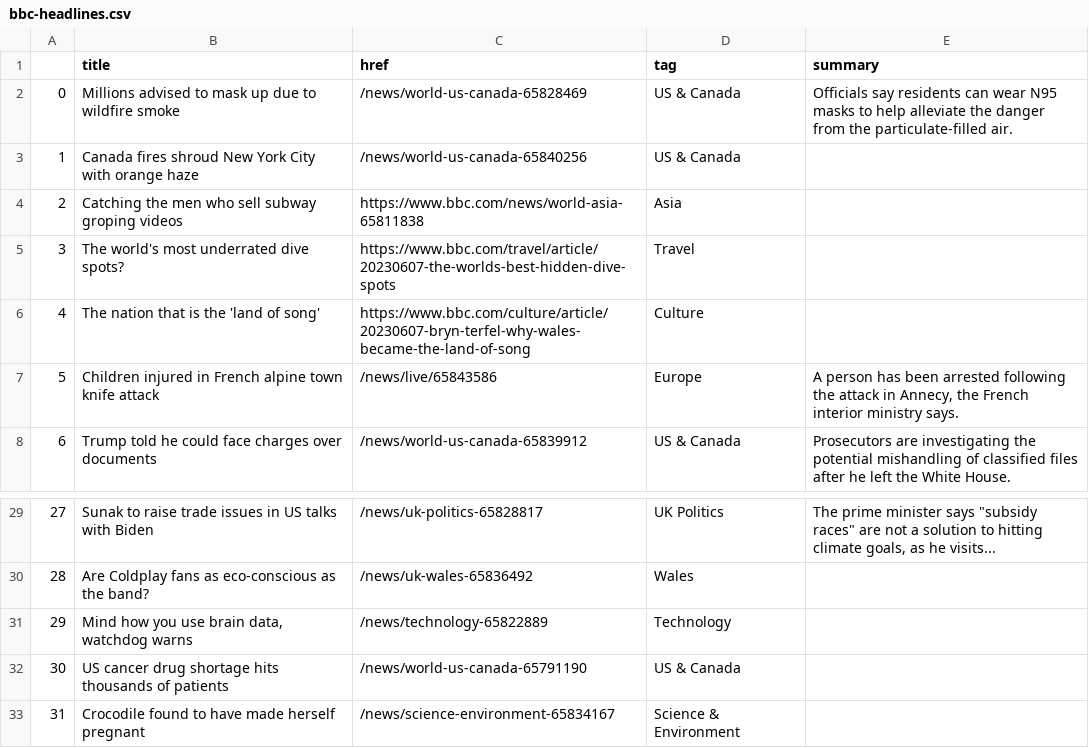
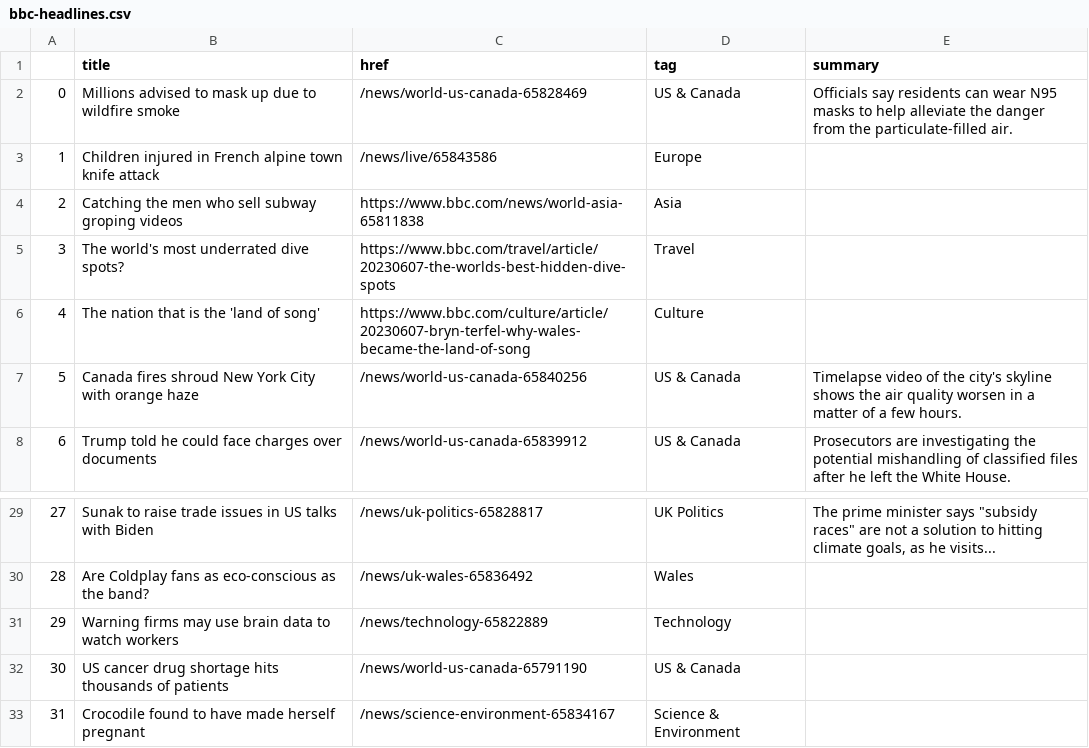
Before and after one commit to anastasiajourno/Automatic-scraper, a CSV file: bbc-headlines.csv, drawn as a sheet; only a part is shown, gaps mark what is left out.

```diff
--- a/bbc-headlines.csv
+++ b/bbc-headlines.csv
@@ -2,3 +2,3 @@
 0,Millions advised to mask up due to wildfire smoke,/news/world-us-canada-65828469,US & Canada,Officials say residents can wear N95 masks to help alleviate the danger from the particulate-filled air.
-1,Canada fires shroud New York City with orange haze,/news/world-us-canada-65840256,US & Canada,
+1,Children injured in French alpine town knife attack,/news/live/65843586,Europe,
 2,Catching the men who sell subway groping videos,https://www.bbc.com/news/world-asia-65811838,Asia,
@@ -6,3 +6,3 @@
 4,The nation that is the 'land of song',https://www.bbc.com/culture/article/20230607-bryn-terfel-why-wales-became-the-land-of-song,Culture,
-5,Children injured in French alpine town knife attack,/news/live/65843586,Europe,"A person has been arrested following the attack in Annecy, the French interior ministry says."
+5,Canada fires shroud New York City with orange haze,/news/world-us-canada-65840256,US & Canada,Timelapse video of the city's skyline shows the air quality worsen in a matter of a few hours.
 6,Trump told he could face charges over documents,/news/world-us-canada-65839912,US & Canada,Prosecutors are investigating the potential mishandling of classified files after he left the White House.
@@ -30,3 +30,3 @@
 28,Are Coldplay fans as eco-conscious as the band?,/news/uk-wales-65836492,Wales,
-29,"Mind how you use brain data, watchdog warns",/news/technology-65822889,Technology,
+29,Warning firms may use brain data to watch workers,/news/technology-65822889,Technology,
 30,US cancer drug shortage hits thousands of patients,/news/world-us-canada-65791190,US & Canada,
```
